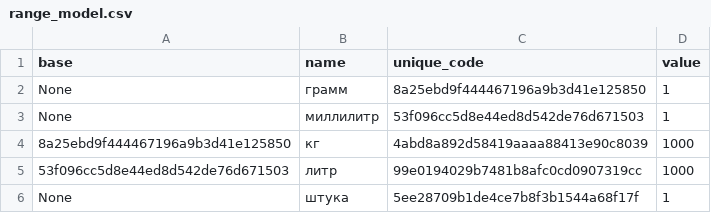
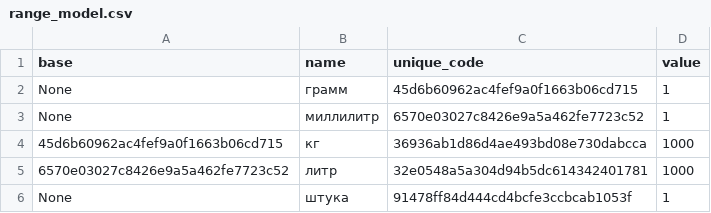
Before and after one commit to dzhoshua/design-patterns, a CSV file: Tst/reports_res/range_model.csv, drawn as a sheet.

```diff
--- a/Tst/reports_res/range_model.csv
+++ b/Tst/reports_res/range_model.csv
@@ -1,6 +1,6 @@
 base;name;unique_code;value;
-None;грамм;8a25ebd9f444467196a9b3d41e125850;1;
-None;миллилитр;53f096cc5d8e44ed8d542de76d671503;1;
-8a25ebd9f444467196a9b3d41e125850;кг;4abd8a892d58419aaaa88413e90c8039;1000;
-53f096cc5d8e44ed8d542de76d671503;литр;99e0194029b7481b8afc0cd0907319cc;1000;
-None;штука;5ee28709b1de4ce7b8f3b1544a68f17f;1;
+None;грамм;45d6b60962ac4fef9a0f1663b06cd715;1;
+None;миллилитр;6570e03027c8426e9a5a462fe7723c52;1;
+45d6b60962ac4fef9a0f1663b06cd715;кг;36936ab1d86d4ae493bd08e730dabcca;1000;
+6570e03027c8426e9a5a462fe7723c52;литр;32e0548a5a304d94b5dc614342401781;1000;
+None;штука;91478ff84d444cd4bcfe3ccbcab1053f;1;
```
Also changed, not shown: Tst/reports_res/nomenclature_model.csv, Tst/reports_res/receipt_model.csv, 27 other files.
